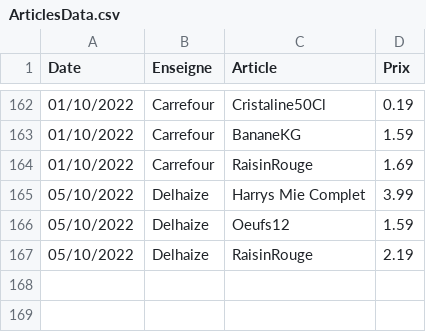
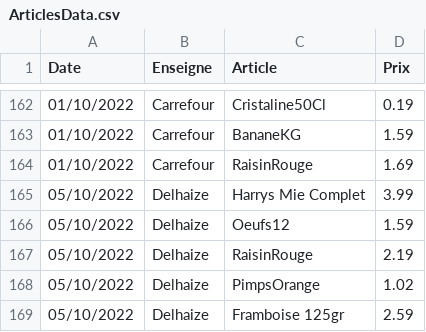
Before and after one commit to TuxStory/ComPrix, a CSV file: ArticlesData.csv, drawn as a sheet; only a part is shown, gaps mark what is left out; the diff names each change by its address in the sheet, - before the commit and + after, or states it on an @@ line.

Commit message:
update database

```diff
--- a/ArticlesData.csv
+++ b/ArticlesData.csv
+row 168: 05/10/2022 | Delhaize | PimpsOrange | 1.02
+row 169: 05/10/2022 | Delhaize | Framboise 125gr | 2.59
```
